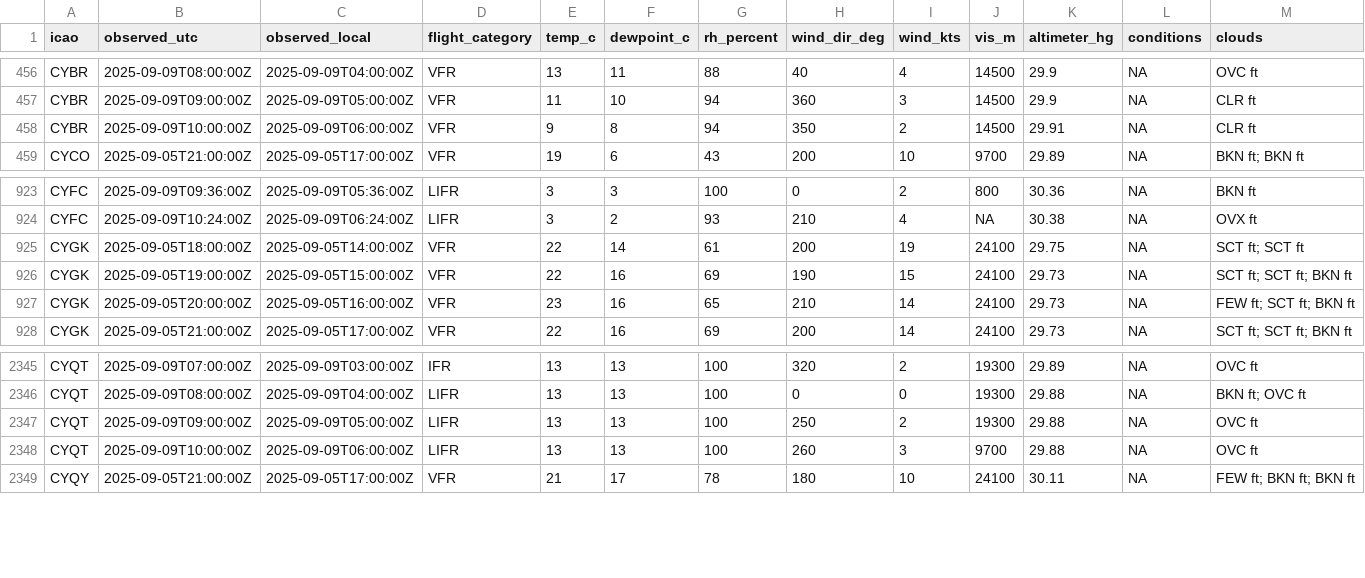
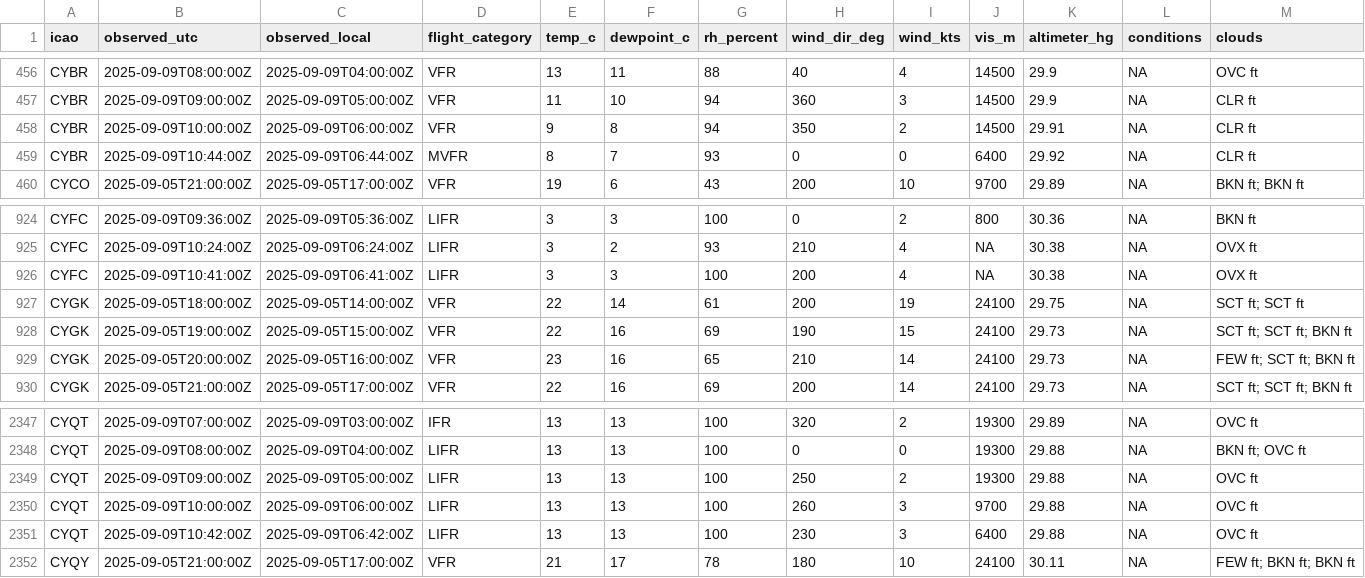
Before and after one commit to NoahCornish/Canada-Flight-Conditions-Research-Project, a CSV file: clean_metars.csv, drawn as a sheet; only a part is shown, gaps mark what is left out; rows hold the shown columns only; the diff names each change by its address in the sheet, - before the commit and + after, or states it on an @@ line.

```diff
--- a/clean_metars.csv
+++ b/clean_metars.csv
+row 459: CYBR | 2025-09-09T10:44:00Z | 2025-09-09T06:44:00Z | MVFR | 8 | 7 | 93 | 0 | 0 | 6400 | 29.92 | NA | CLR ft
+row 926: CYFC | 2025-09-09T10:41:00Z | 2025-09-09T06:41:00Z | LIFR | 3 | 3 | 100 | 200 | 4 | NA | 30.38 | NA | OVX ft
+row 2351: CYQT | 2025-09-09T10:42:00Z | 2025-09-09T06:42:00Z | LIFR | 13 | 13 | 100 | 230 | 3 | 6400 | 29.88 | NA | OVC ft
```
Also changed, not shown: clean_metars_09_2025.csv, 4 other files.
